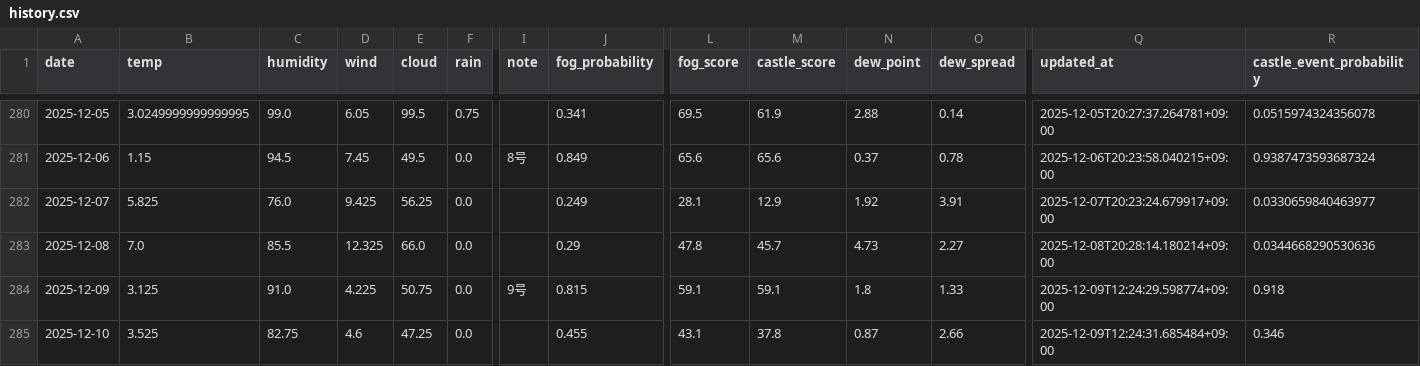
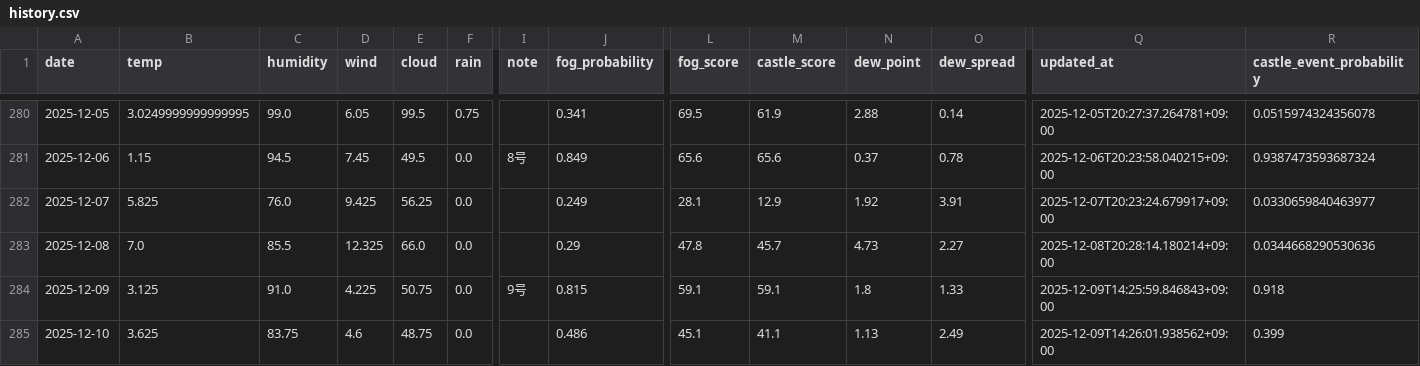
Before and after one commit to 2Gsasaki/skycastle-ai, a CSV file: data/history.csv, drawn as a sheet; only a part is shown, gaps mark what is left out; the diff names each change by its address in the sheet, - before the commit and + after, or states it on an @@ line.

```diff
--- a/data/history.csv
+++ b/data/history.csv
-Q284 (updated_at): 2025-12-09T12:24:29.598774+09:00
+Q284 (updated_at): 2025-12-09T14:25:59.846843+09:00
-B285 (temp): 3.525
+B285 (temp): 3.625
-C285 (humidity): 82.75
+C285 (humidity): 83.75
-E285 (cloud): 47.25
+E285 (cloud): 48.75
-J285 (fog_probability): 0.455
+J285 (fog_probability): 0.486
-L285 (fog_score): 43.1
+L285 (fog_score): 45.1
-M285 (castle_score): 37.8
+M285 (castle_score): 41.1
-N285 (dew_point): 0.87
+N285 (dew_point): 1.13
-O285 (dew_spread): 2.66
+O285 (dew_spread): 2.49
-Q285 (updated_at): 2025-12-09T12:24:31.685484+09:00
+Q285 (updated_at): 2025-12-09T14:26:01.938562+09:00
-R285 (castle_event_probability): 0.346
+R285 (castle_event_probability): 0.399
```
Also changed, not shown: 5 other files.
